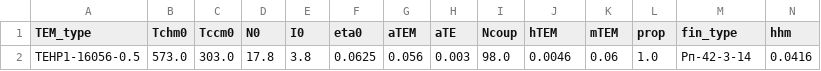
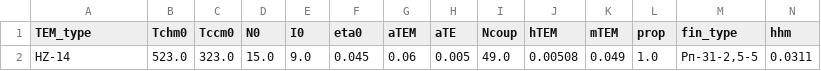
Before and after one commit to Roman-Golubev/basic_RL_model_mlops_2, a CSV file: artifacts/data_input/params_4.csv, drawn as a sheet; only a part is shown; removed rows and columns are numbered as before the commit, all else as after; rows hold the shown columns only; the diff names each change by its address in the sheet, - before the commit and + after, or states it on an @@ line.

```diff
--- a/artifacts/data_input/params_4.csv
+++ b/artifacts/data_input/params_4.csv
-row 2: TEHP1-16056-0.5 | 573.0 | 303.0 | 17.8 | 3.8 | 0.0625 | 0.056 | 0.003 | 98.0 | 0.0046 | 0.06 | 1.0 | Рп-42-3-14 | 0.0416
+row 2: HZ-14 | 523.0 | 323.0 | 15.0 | 9.0 | 0.045 | 0.06 | 0.005 | 49.0 | 0.00508 | 0.049 | 1.0 | Рп-31-2,5-5 | 0.0311
```
Also changed, not shown: artifacts/data_input/params_1.csv, artifacts/data_input/params_2.csv, 9 other files.
